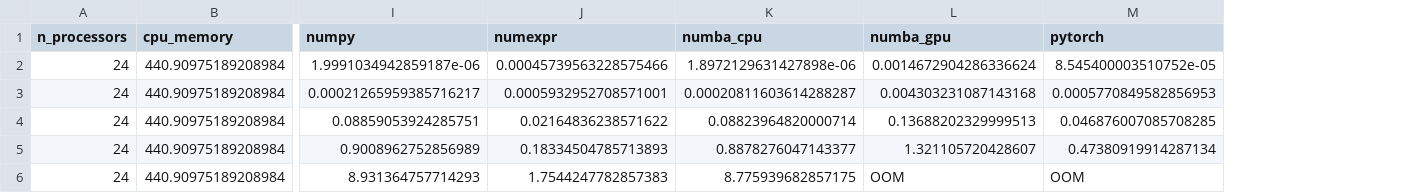
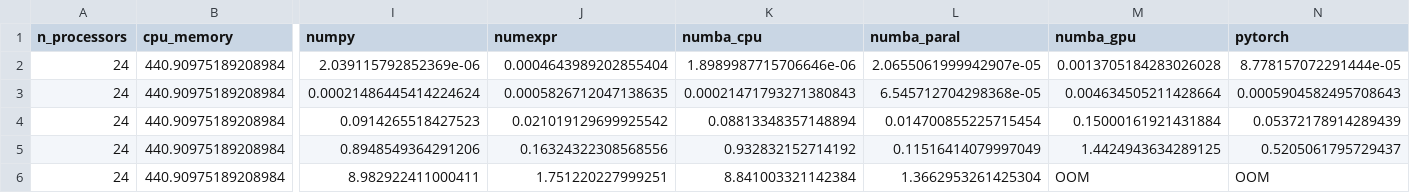
Before and after one commit to miguelgfierro/ai_projects, a CSV file: Benchmark_Matrix_Multiplication/data/Tesla-V100-PCIE-16GB_a*b_int.csv, drawn as a sheet; only a part is shown, gaps mark what is left out; addresses are those after the commit; the diff names each change by its address in the sheet, - before the commit and + after, or states it on an @@ line.

```diff
--- a/Benchmark_Matrix_Multiplication/data/Tesla-V100-PCIE-16GB_a*b_int.csv
+++ b/Benchmark_Matrix_Multiplication/data/Tesla-V100-PCIE-16GB_a*b_int.csv
+column L (numba_paral), rows 2-6: 2.0655061999942907e-05 | 6.545712704298368e-05 | 0.014700855225715454 | 0.11516414079997049 | 1.3662953261425304
-I2 (numpy): 1.9991034942859187e-06
+I2 (numpy): 2.039115792852369e-06
-J2 (numexpr): 0.00045739563228575466
+J2 (numexpr): 0.0004643989202855404
-K2 (numba_cpu): 1.8972129631427898e-06
+K2 (numba_cpu): 1.8989987715706646e-06
-M2 (numba_gpu): 0.0014672904286336624
+M2 (numba_gpu): 0.0013705184283026028
-N2 (pytorch): 8.545400003510752e-05
+N2 (pytorch): 8.778157072291444e-05
-I3 (numpy): 0.00021265959385716217
+I3 (numpy): 0.00021486445414224624
-J3 (numexpr): 0.0005932952708571001
+J3 (numexpr): 0.0005826712047138635
-K3 (numba_cpu): 0.00020811603614288287
+K3 (numba_cpu): 0.00021471793271380843
-M3 (numba_gpu): 0.004303231087143168
+M3 (numba_gpu): 0.004634505211428664
-N3 (pytorch): 0.0005770849582856953
+N3 (pytorch): 0.0005904582495708643
-I4 (numpy): 0.08859053924285751
+I4 (numpy): 0.0914265518427523
-J4 (numexpr): 0.02164836238571622
+J4 (numexpr): 0.021019129699925542
-K4 (numba_cpu): 0.08823964820000714
+K4 (numba_cpu): 0.08813348357148894
-M4 (numba_gpu): 0.13688202329999513
+M4 (numba_gpu): 0.15000161921431884
-N4 (pytorch): 0.046876007085708285
+N4 (pytorch): 0.05372178914289439
-I5 (numpy): 0.9008962752856989
+I5 (numpy): 0.8948549364291206
-J5 (numexpr): 0.18334504785713893
+J5 (numexpr): 0.16324322308568556
-K5 (numba_cpu): 0.8878276047143377
+K5 (numba_cpu): 0.932832152714192
-M5 (numba_gpu): 1.321105720428607
+M5 (numba_gpu): 1.4424943634289125
-N5 (pytorch): 0.47380919914287134
+N5 (pytorch): 0.5205061795729437
-I6 (numpy): 8.931364757714293
+I6 (numpy): 8.982922411000411
-J6 (numexpr): 1.7544247782857383
+J6 (numexpr): 1.751220227999251
-K6 (numba_cpu): 8.775939682857175
+K6 (numba_cpu): 8.841003321142384
```
Also changed, not shown: Benchmark_Matrix_Multiplication/data/Tesla-V100-PCIE-16GB_a*b*c*d*e.csv, Benchmark_Matrix_Multiplication/data/Tesla-V100-PCIE-16GB_a*b_float.csv, 6 other files.
